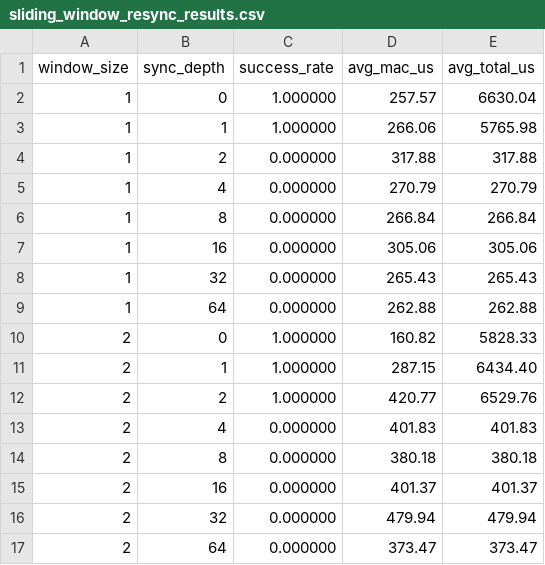
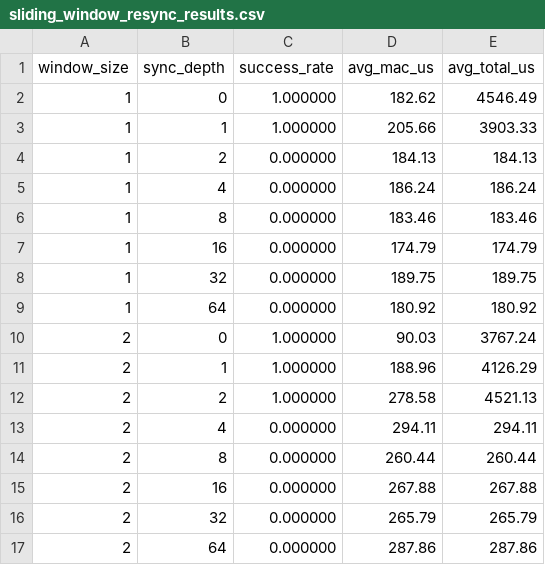
Before and after one commit to shuijinsan/PQ-ZK-eSIM, a CSV file: claims/claim4_sliding_window/expected/sliding_window_resync_results.csv, drawn as a sheet; only a part is shown; the diff covers the shown part only.

```diff
--- a/claims/claim4_sliding_window/expected/sliding_window_resync_results.csv
+++ b/claims/claim4_sliding_window/expected/sliding_window_resync_results.csv
@@ -1,17 +1,17 @@
 window_size,sync_depth,success_rate,avg_mac_us,avg_total_us
-1,0,1.000000,257.57,6630.04
-1,1,1.000000,266.06,5765.98
-1,2,0.000000,317.88,317.88
-1,4,0.000000,270.79,270.79
-1,8,0.000000,266.84,266.84
-1,16,0.000000,305.06,305.06
-1,32,0.000000,265.43,265.43
-1,64,0.000000,262.88,262.88
-2,0,1.000000,160.82,5828.33
-2,1,1.000000,287.15,6434.40
-2,2,1.000000,420.77,6529.76
-2,4,0.000000,401.83,401.83
-2,8,0.000000,380.18,380.18
-2,16,0.000000,401.37,401.37
-2,32,0.000000,479.94,479.94
-2,64,0.000000,373.47,373.47
+1,0,1.000000,182.62,4546.49
+1,1,1.000000,205.66,3903.33
+1,2,0.000000,184.13,184.13
+1,4,0.000000,186.24,186.24
+1,8,0.000000,183.46,183.46
+1,16,0.000000,174.79,174.79
+1,32,0.000000,189.75,189.75
+1,64,0.000000,180.92,180.92
+2,0,1.000000,90.03,3767.24
+2,1,1.000000,188.96,4126.29
+2,2,1.000000,278.58,4521.13
+2,4,0.000000,294.11,294.11
+2,8,0.000000,260.44,260.44
+2,16,0.000000,267.88,267.88
+2,32,0.000000,265.79,265.79
+2,64,0.000000,287.86,287.86
```
Also changed, not shown: 64 edited cells elsewhere in this file, claims/claim1_qemu_performance/expected/phase_timing_results.csv, claims/claim5_sparse_noise/expected/sparse_noise_attack_results.csv, 15 other files.
